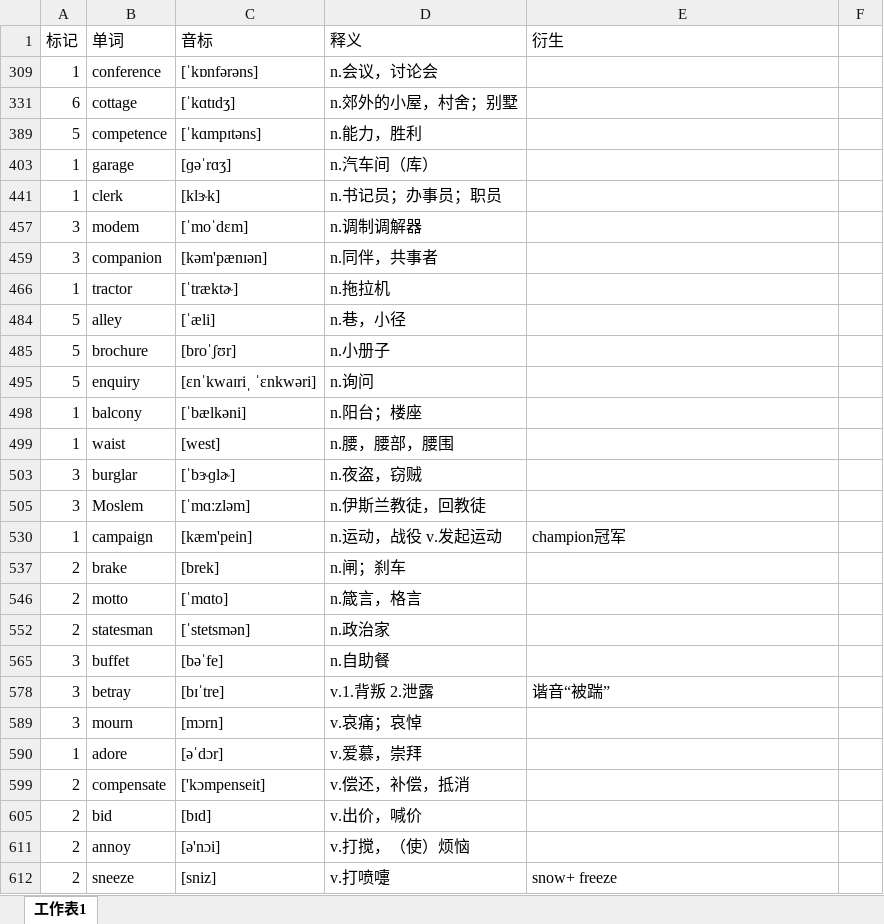
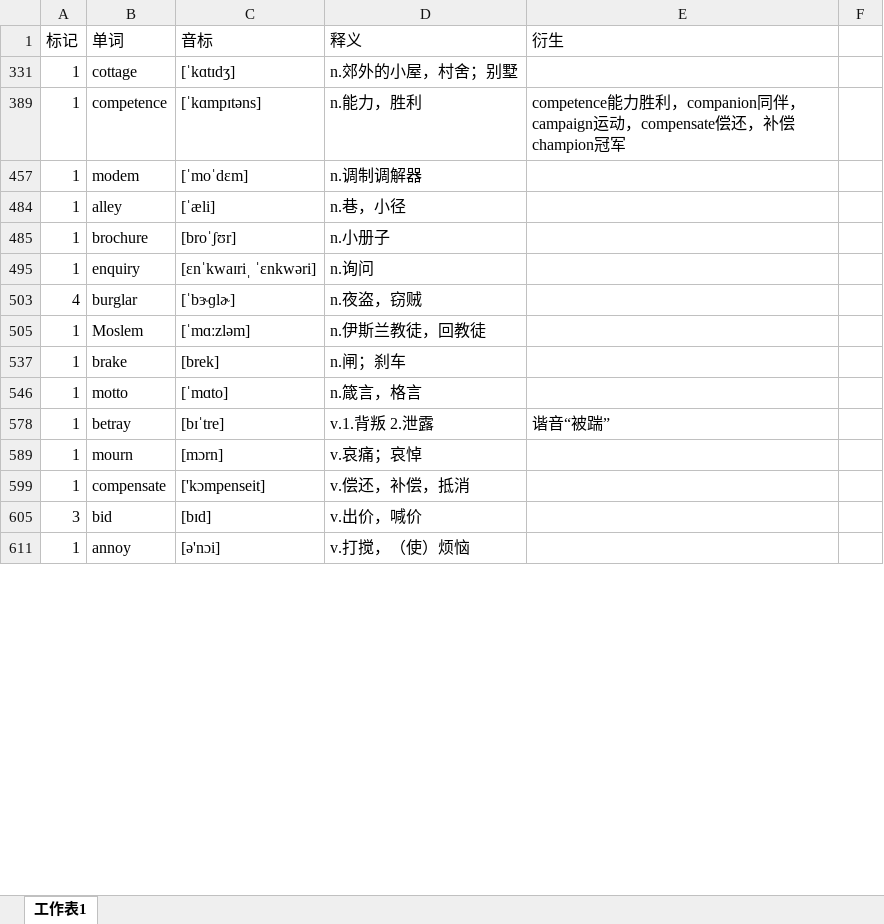
Before and after one commit to mytEcust/toefllevellist, an Excel workbook: Level 2.xlsx, sheet 工作表1, drawn as a sheet; only a part is shown; values as stored, in another font and other column widths than the file's, no cell formats; charts and pictures not drawn; removed rows and columns are numbered as before the commit, all else as after; the diff covers the shown part only; the diff names each change by its address in the sheet, - before the commit and + after, or states it on an @@ line.

```diff
--- a/Level 2.xlsx (sheet 工作表1)
+++ b/Level 2.xlsx (sheet 工作表1)
-row 309: 1 | conference | [ˈkɒnfərəns] | n.会议，讨论会
-A331 (标记): 6
+A331 (标记): 1
-A389 (标记): 5
+A389 (标记): 1
-E389 (衍生): (empty)
+E389 (衍生): competence能力胜利，companion同伴，campaign运动，compensate偿还，补偿champion冠军
-row 403: 1 | garage | [ɡəˈrɑʒ] | n.汽车间（库）
-row 441: 1 | clerk | [klɝk] | n.书记员；办事员；职员
-A457 (标记): 3
+A457 (标记): 1
-row 459: 3 | companion | [kəm'pænɪən] | n.同伴，共事者
-row 466: 1 | tractor | [ˈtræktɚ] | n.拖拉机
-A484:A485 (标记): 5
+A484:A485 (标记): 1
-A495 (标记): 5
+A495 (标记): 1
-row 498: 1 | balcony | [ˈbælkəni] | n.阳台；楼座
-row 499: 1 | waist | [west] | n.腰，腰部，腰围
-A503 (标记): 3
+A503 (标记): 4
-A505 (标记): 3
+A505 (标记): 1
-row 530: 1 | campaign | [kæm'pein] | n.运动，战役 v.发起运动 | champion冠军
-A537 (标记): 2
+A537 (标记): 1
-A546 (标记): 2
+A546 (标记): 1
-row 552: 2 | statesman | [ˈstetsmən] | n.政治家
-row 565: 3 | buffet | [bəˈfe] | n.自助餐
-A578 (标记): 3
+A578 (标记): 1
-A589 (标记): 3
+A589 (标记): 1
-row 590: 1 | adore | [əˈdɔr] | v.爱慕，崇拜
-A599 (标记): 2
+A599 (标记): 1
-A605 (标记): 2
+A605 (标记): 3
-A611 (标记): 2
+A611 (标记): 1
-row 612: 2 | sneeze | [sniz] | v.打喷嚏 | snow+ freeze
```
Also changed, not shown: 30 added rows, 23 removed rows and 23 edited cells elsewhere in this sheet, cell formats, hidden cells, charts or pictures, tpo.xlsx.
